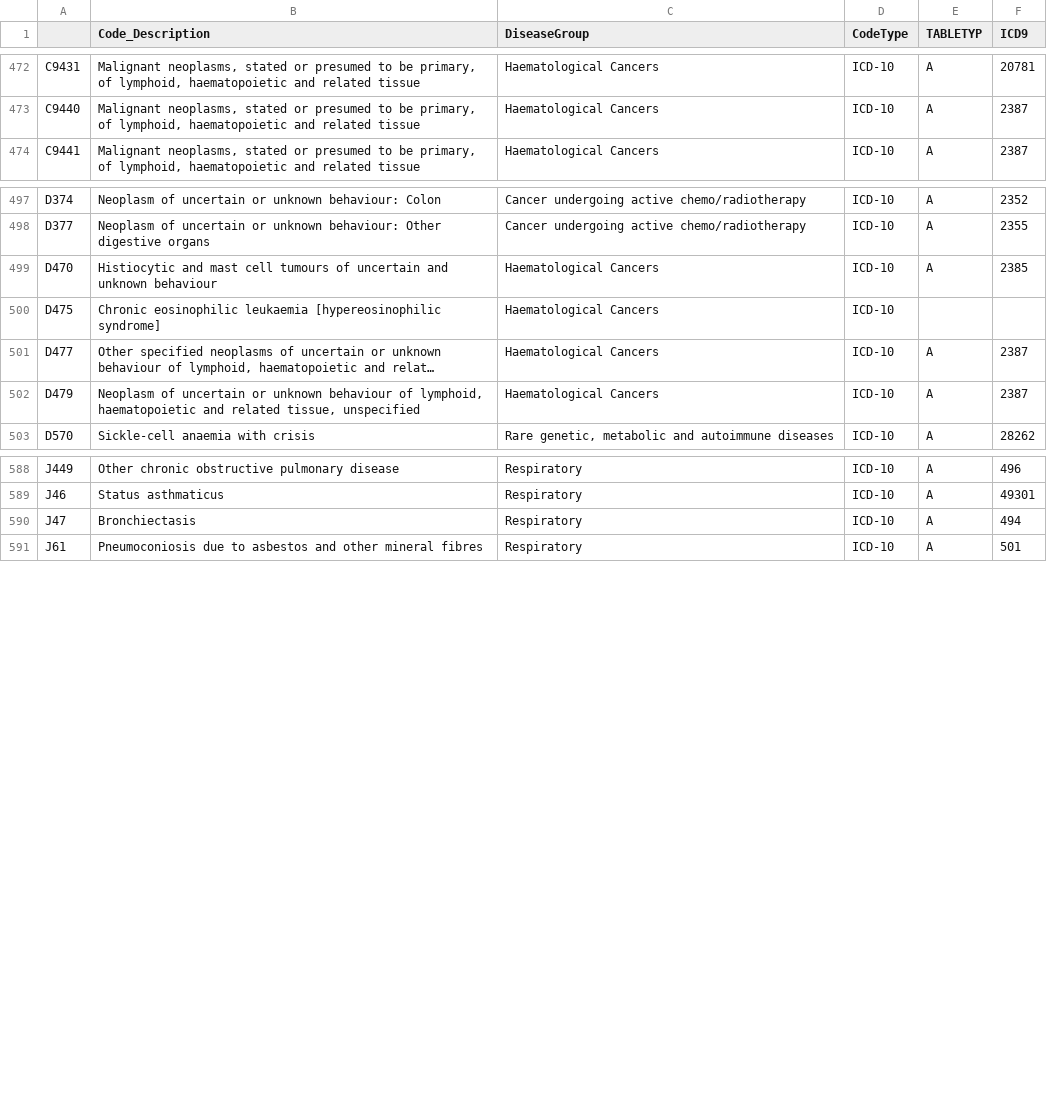
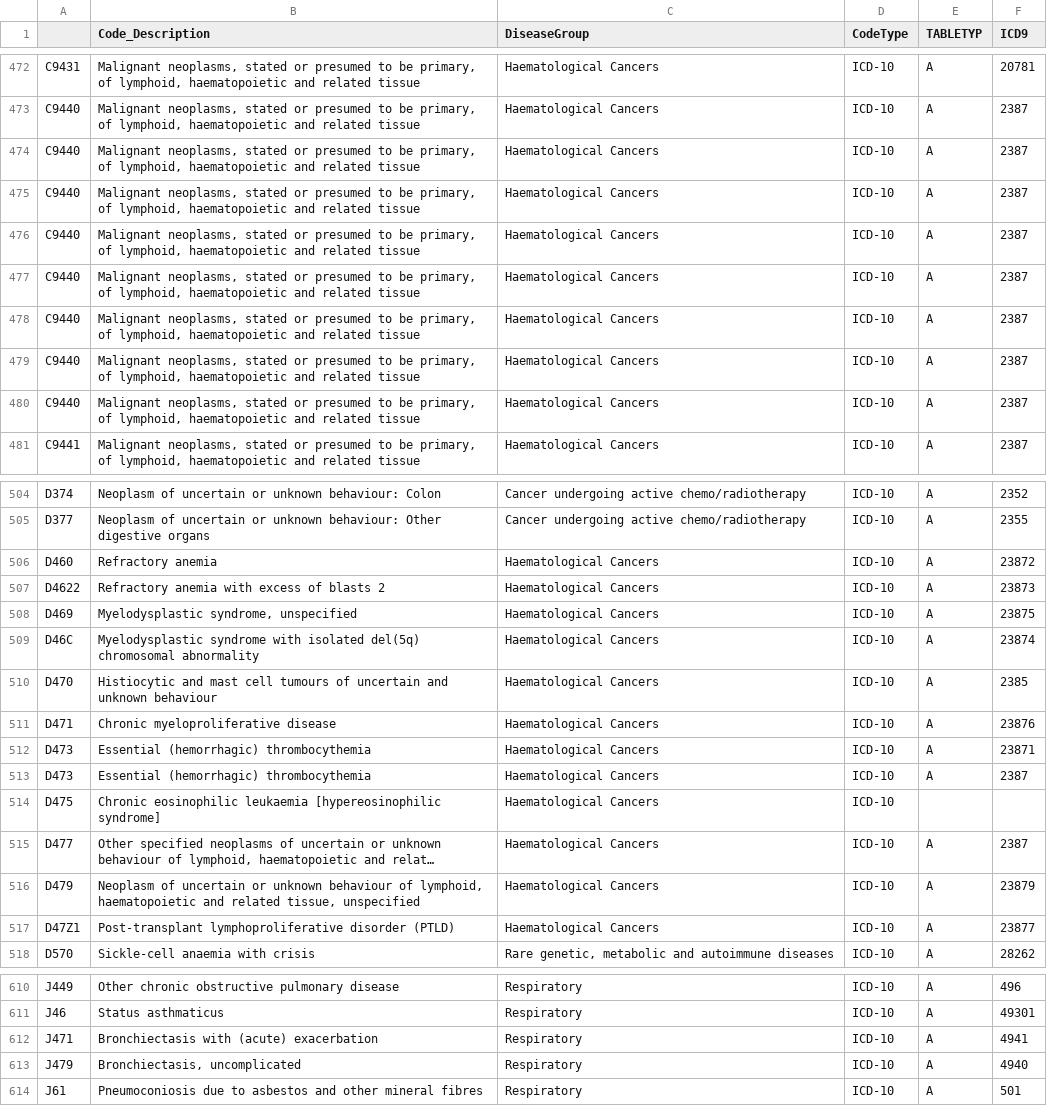
Before and after one commit to dmcguire81/CS598DL4H, a CSV file: shielding_icd9.csv, drawn as a sheet; only a part is shown, gaps mark what is left out; long unchanged cells end in …; addresses are those after the commit; the diff covers the shown part only; the diff names each change by its address in the sheet, - before the commit and + after, or states it on an @@ line.

```diff
--- a/shielding_icd9.csv
+++ b/shielding_icd9.csv
+row 474: C9440 | Malignant neoplasms, stated or presumed to be primary, of lymphoid, haematopoietic and related tissue | Haematological Cancers | ICD-10 | A | 2387
+row 475: C9440 | Malignant neoplasms, stated or presumed to be primary, of lymphoid, haematopoietic and related tissue | Haematological Cancers | ICD-10 | A | 2387
+row 476: C9440 | Malignant neoplasms, stated or presumed to be primary, of lymphoid, haematopoietic and related tissue | Haematological Cancers | ICD-10 | A | 2387
+row 477: C9440 | Malignant neoplasms, stated or presumed to be primary, of lymphoid, haematopoietic and related tissue | Haematological Cancers | ICD-10 | A | 2387
+row 478: C9440 | Malignant neoplasms, stated or presumed to be primary, of lymphoid, haematopoietic and related tissue | Haematological Cancers | ICD-10 | A | 2387
+row 479: C9440 | Malignant neoplasms, stated or presumed to be primary, of lymphoid, haematopoietic and related tissue | Haematological Cancers | ICD-10 | A | 2387
+row 480: C9440 | Malignant neoplasms, stated or presumed to be primary, of lymphoid, haematopoietic and related tissue | Haematological Cancers | ICD-10 | A | 2387
+row 506: D460 | Refractory anemia | Haematological Cancers | ICD-10 | A | 23872
+row 507: D4622 | Refractory anemia with excess of blasts 2 | Haematological Cancers | ICD-10 | A | 23873
+row 508: D469 | Myelodysplastic syndrome, unspecified | Haematological Cancers | ICD-10 | A | 23875
+row 509: D46C | Myelodysplastic syndrome with isolated del(5q) chromosomal abnormality | Haematological Cancers | ICD-10 | A | 23874
+row 511: D471 | Chronic myeloproliferative disease | Haematological Cancers | ICD-10 | A | 23876
+row 512: D473 | Essential (hemorrhagic) thrombocythemia | Haematological Cancers | ICD-10 | A | 23871
+row 513: D473 | Essential (hemorrhagic) thrombocythemia | Haematological Cancers | ICD-10 | A | 2387
-F516 (ICD9): 2387
+F516 (ICD9): 23879
+row 517: D47Z1 | Post-transplant lymphoproliferative disorder (PTLD) | Haematological Cancers | ICD-10 | A | 23877
+row 612: J471 | Bronchiectasis with (acute) exacerbation | Respiratory | ICD-10 | A | 4941
-A613: J47
+A613: J479
-B613 (Code_Description): Bronchiectasis
+B613 (Code_Description): Bronchiectasis, uncomplicated
-F613 (ICD9): 494
+F613 (ICD9): 4940
```
Also changed, not shown: 7 added rows elsewhere in this file, spl-icd10-opcs4-disease-groups-v2.0.csv, 1 other file.
